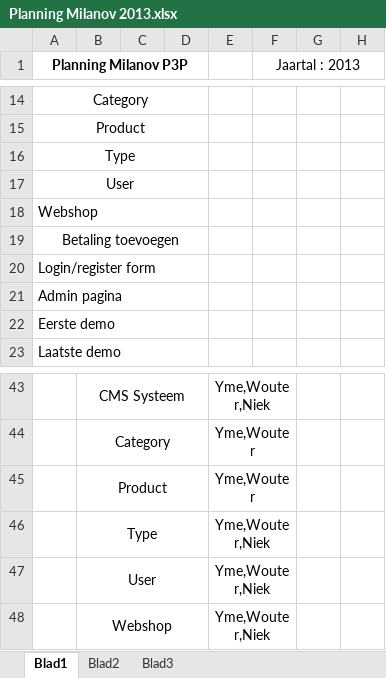
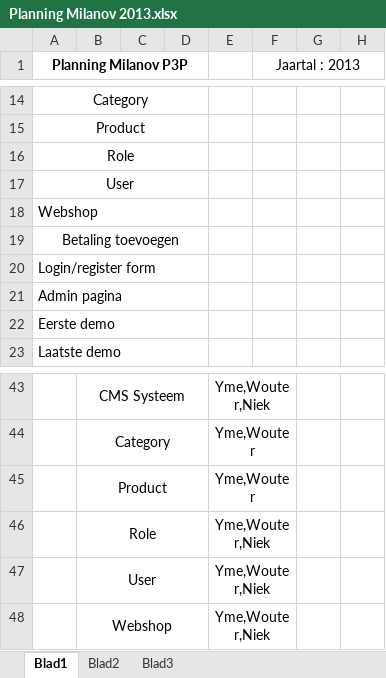
Before and after one commit to Roer1200/MilanovP3P, an Excel workbook: Documentatie/Planning/Planning Milanov 2013.xlsx, sheet Blad1, drawn as a sheet; only a part is shown, gaps mark what is left out; values as stored, in another font and other column widths than the file's, no borders; conditional formats not drawn; the diff names each change by its address in the sheet, - before the commit and + after, or states it on an @@ line.

```diff
--- a/Documentatie/Planning/Planning Milanov 2013.xlsx (sheet Blad1)
+++ b/Documentatie/Planning/Planning Milanov 2013.xlsx (sheet Blad1)
-A16 (Planning Milanov P3P): Type
+A16 (Planning Milanov P3P): Role
-B46: Type
+B46: Role
```
Also changed, not shown: 2 other files.
